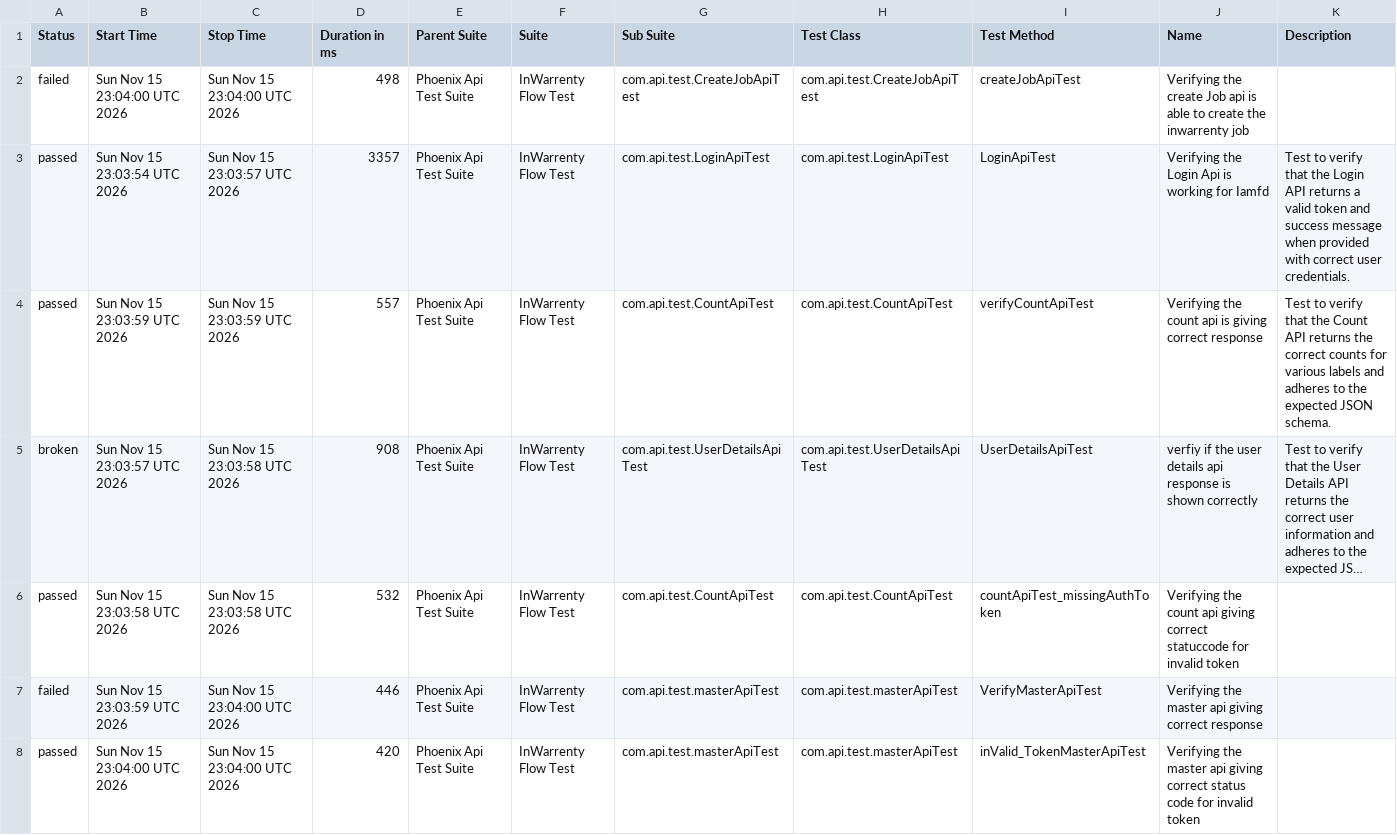
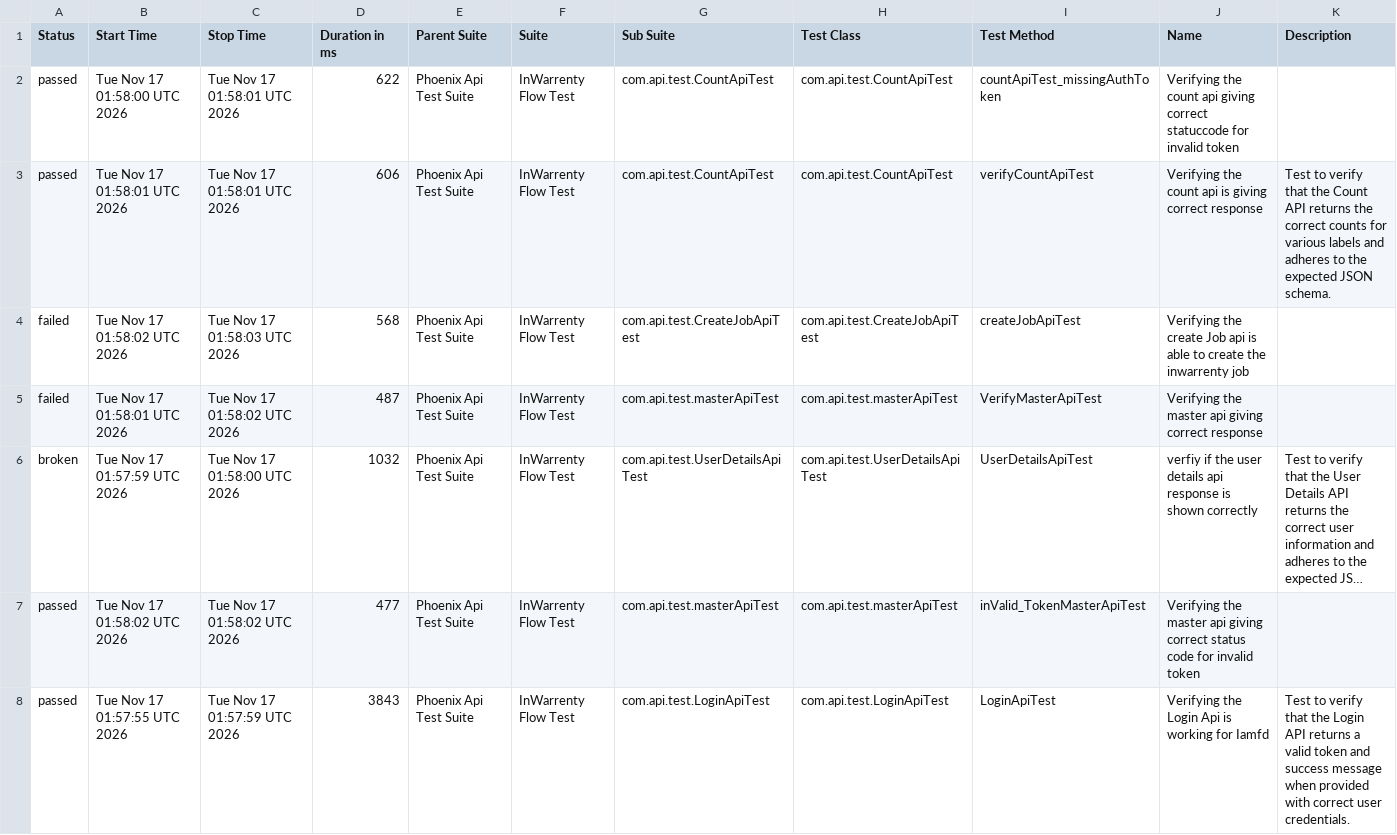
Before and after one commit to ganeshbs98/UI_APIFrameWork, a CSV file: data/suites.csv, drawn as a sheet; long unchanged cells end in …; removed rows and columns are numbered as before the commit, all else as after; the diff names each change by its address in the sheet, - before the commit and + after, or states it on an @@ line.

```diff
--- a/data/suites.csv
+++ b/data/suites.csv
-row 2: failed | Sun Nov 15 23:04:00 UTC 2026 | Sun Nov 15 23:04:00 UTC 2026 | 498 | Phoenix Api Test Suite | InWarrenty Flow Test | com.api.test.CreateJobApiTest | com.api.test.CreateJobApiTest | createJobApiTest | Verifying the create Job api is able to create the inwarrenty job
-B2 (Start Time): Sun Nov 15 23:03:54 UTC 2026
+B2 (Start Time): Tue Nov 17 01:58:00 UTC 2026
-C2 (Stop Time): Sun Nov 15 23:03:57 UTC 2026
+C2 (Stop Time): Tue Nov 17 01:58:01 UTC 2026
-D2 (Duration in ms): 3357
+D2 (Duration in ms): 622
-G2 (Sub Suite): com.api.test.LoginApiTest
+G2 (Sub Suite): com.api.test.CountApiTest
-H2 (Test Class): com.api.test.LoginApiTest
+H2 (Test Class): com.api.test.CountApiTest
-I2 (Test Method): LoginApiTest
+I2 (Test Method): countApiTest_missingAuthToken
-J2 (Name): Verifying the Login Api is working for Iamfd
+J2 (Name): Verifying the count api giving correct statuccode for invalid token
-K2 (Description): Test to verify that the Login API returns a valid token and success message when provided with correct user credentials.
+K2 (Description): (empty)
-B3 (Start Time): Sun Nov 15 23:03:59 UTC 2026
+B3 (Start Time): Tue Nov 17 01:58:01 UTC 2026
-C3 (Stop Time): Sun Nov 15 23:03:59 UTC 2026
+C3 (Stop Time): Tue Nov 17 01:58:01 UTC 2026
-D3 (Duration in ms): 557
+D3 (Duration in ms): 606
+row 4: failed | Tue Nov 17 01:58:02 UTC 2026 | Tue Nov 17 01:58:03 UTC 2026 | 568 | Phoenix Api Test Suite | InWarrenty Flow Test | com.api.test.CreateJobApiTest | com.api.test.CreateJobApiTest | createJobApiTest | Verifying the create Job api is able to create the inwarrenty job
+row 5: failed | Tue Nov 17 01:58:01 UTC 2026 | Tue Nov 17 01:58:02 UTC 2026 | 487 | Phoenix Api Test Suite | InWarrenty Flow Test | com.api.test.masterApiTest | com.api.test.masterApiTest | VerifyMasterApiTest | Verifying the master api giving correct response
-B6 (Start Time): Sun Nov 15 23:03:57 UTC 2026
+B6 (Start Time): Tue Nov 17 01:57:59 UTC 2026
-C6 (Stop Time): Sun Nov 15 23:03:58 UTC 2026
+C6 (Stop Time): Tue Nov 17 01:58:00 UTC 2026
-D6 (Duration in ms): 908
+D6 (Duration in ms): 1032
-row 6: passed | Sun Nov 15 23:03:58 UTC 2026 | Sun Nov 15 23:03:58 UTC 2026 | 532 | Phoenix Api Test Suite | InWarrenty Flow Test | com.api.test.CountApiTest | com.api.test.CountApiTest | countApiTest_missingAuthToken | Verifying the count api giving correct statuccode for invalid token
-row 7: failed | Sun Nov 15 23:03:59 UTC 2026 | Sun Nov 15 23:04:00 UTC 2026 | 446 | Phoenix Api Test Suite | InWarrenty Flow Test | com.api.test.masterApiTest | com.api.test.masterApiTest | VerifyMasterApiTest | Verifying the master api giving correct response
-B7 (Start Time): Sun Nov 15 23:04:00 UTC 2026
+B7 (Start Time): Tue Nov 17 01:58:02 UTC 2026
-C7 (Stop Time): Sun Nov 15 23:04:00 UTC 2026
+C7 (Stop Time): Tue Nov 17 01:58:02 UTC 2026
-D7 (Duration in ms): 420
+D7 (Duration in ms): 477
+row 8: passed | Tue Nov 17 01:57:55 UTC 2026 | Tue Nov 17 01:57:59 UTC 2026 | 3843 | Phoenix Api Test Suite | InWarrenty Flow Test | com.api.test.LoginApiTest | com.api.test.LoginApiTest | LoginApiTest | Verifying the Login Api is working for Iamfd | Test to verify that the Login API returns a valid token and success message when provided with correct user credentials.
```
Also changed, not shown: data/behaviors.csv, 48 other files.
